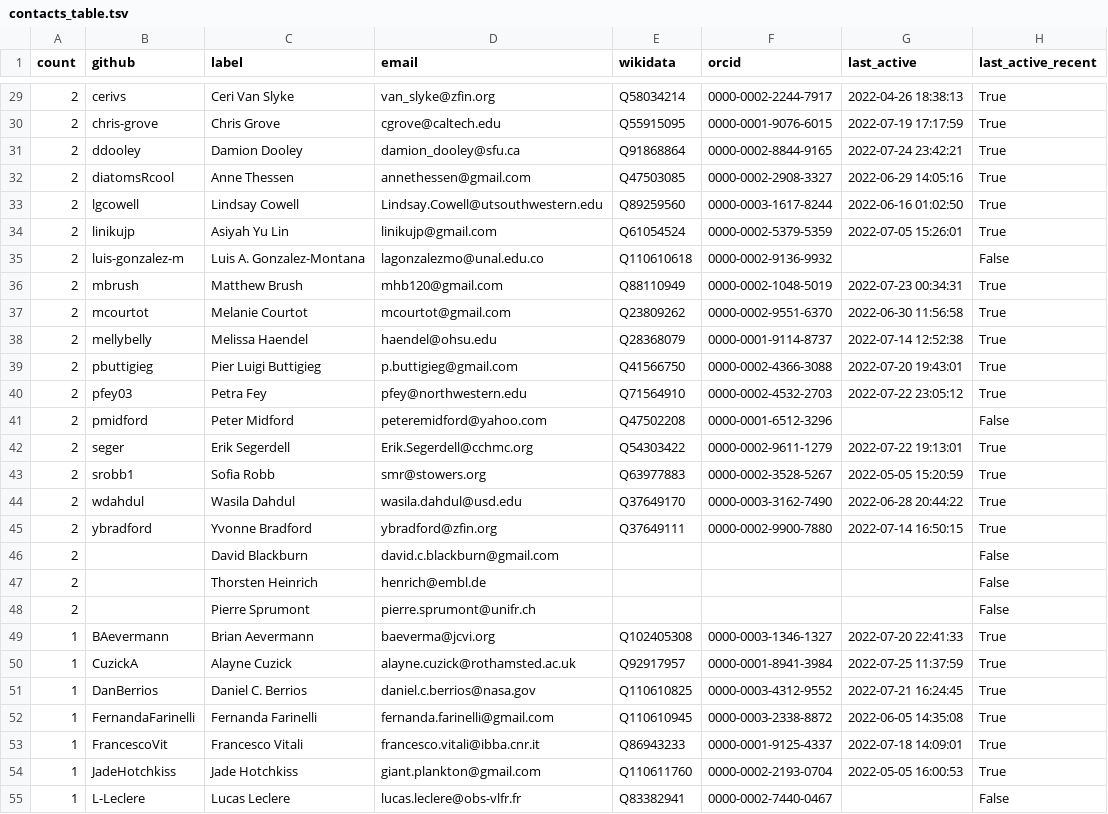
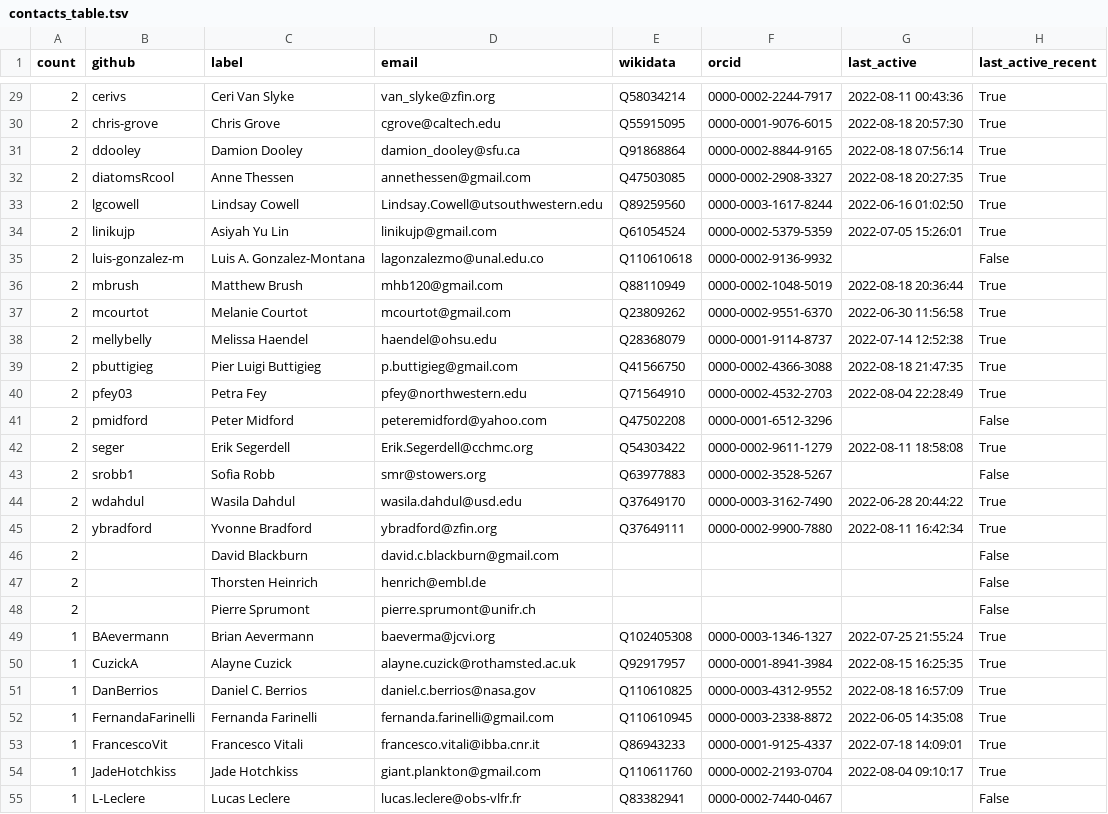
Before and after one commit to cthoyt/obo-community-health, a TSV file: data/contacts_table.tsv, drawn as a sheet; only a part is shown, gaps mark what is left out; the diff covers the shown part only.

```diff
--- a/data/contacts_table.tsv
+++ b/data/contacts_table.tsv
@@ -29,5 +29,5 @@ count	github	label	email	wikidata	orcid	last_active	last_active_recent
-2	cerivs	Ceri Van Slyke	van_slyke@zfin.org	Q58034214	0000-0002-2244-7917	2022-04-26 18:38:13	True
-2	chris-grove	Chris Grove	cgrove@caltech.edu	Q55915095	0000-0001-9076-6015	2022-07-19 17:17:59	True
-2	ddooley	Damion Dooley	damion_dooley@sfu.ca	Q91868864	0000-0002-8844-9165	2022-07-24 23:42:21	True
-2	diatomsRcool	Anne Thessen	annethessen@gmail.com	Q47503085	0000-0002-2908-3327	2022-06-29 14:05:16	True
+2	cerivs	Ceri Van Slyke	van_slyke@zfin.org	Q58034214	0000-0002-2244-7917	2022-08-11 00:43:36	True
+2	chris-grove	Chris Grove	cgrove@caltech.edu	Q55915095	0000-0001-9076-6015	2022-08-18 20:57:30	True
+2	ddooley	Damion Dooley	damion_dooley@sfu.ca	Q91868864	0000-0002-8844-9165	2022-08-18 07:56:14	True
+2	diatomsRcool	Anne Thessen	annethessen@gmail.com	Q47503085	0000-0002-2908-3327	2022-08-18 20:27:35	True
 2	lgcowell	Lindsay Cowell	Lindsay.Cowell@utsouthwestern.edu	Q89259560	0000-0003-1617-8244	2022-06-16 01:02:50	True
@@ -35,12 +35,12 @@ count	github	label	email	wikidata	orcid	last_active	last_active_recent
 2	luis-gonzalez-m	Luis A. Gonzalez-Montana	lagonzalezmo@unal.edu.co	Q110610618	0000-0002-9136-9932		False
-2	mbrush	Matthew Brush	mhb120@gmail.com	Q88110949	0000-0002-1048-5019	2022-07-23 00:34:31	True
+2	mbrush	Matthew Brush	mhb120@gmail.com	Q88110949	0000-0002-1048-5019	2022-08-18 20:36:44	True
 2	mcourtot	Melanie Courtot	mcourtot@gmail.com	Q23809262	0000-0002-9551-6370	2022-06-30 11:56:58	True
 2	mellybelly	Melissa Haendel	haendel@ohsu.edu	Q28368079	0000-0001-9114-8737	2022-07-14 12:52:38	True
-2	pbuttigieg	Pier Luigi Buttigieg	p.buttigieg@gmail.com	Q41566750	0000-0002-4366-3088	2022-07-20 19:43:01	True
-2	pfey03	Petra Fey	pfey@northwestern.edu	Q71564910	0000-0002-4532-2703	2022-07-22 23:05:12	True
+2	pbuttigieg	Pier Luigi Buttigieg	p.buttigieg@gmail.com	Q41566750	0000-0002-4366-3088	2022-08-18 21:47:35	True
+2	pfey03	Petra Fey	pfey@northwestern.edu	Q71564910	0000-0002-4532-2703	2022-08-04 22:28:49	True
 2	pmidford	Peter Midford	peteremidford@yahoo.com	Q47502208	0000-0001-6512-3296		False
-2	seger	Erik Segerdell	Erik.Segerdell@cchmc.org	Q54303422	0000-0002-9611-1279	2022-07-22 19:13:01	True
-2	srobb1	Sofia Robb	smr@stowers.org	Q63977883	0000-0002-3528-5267	2022-05-05 15:20:59	True
+2	seger	Erik Segerdell	Erik.Segerdell@cchmc.org	Q54303422	0000-0002-9611-1279	2022-08-11 18:58:08	True
+2	srobb1	Sofia Robb	smr@stowers.org	Q63977883	0000-0002-3528-5267		False
 2	wdahdul	Wasila Dahdul	wasila.dahdul@usd.edu	Q37649170	0000-0003-3162-7490	2022-06-28 20:44:22	True
-2	ybradford	Yvonne Bradford	ybradford@zfin.org	Q37649111	0000-0002-9900-7880	2022-07-14 16:50:15	True
+2	ybradford	Yvonne Bradford	ybradford@zfin.org	Q37649111	0000-0002-9900-7880	2022-08-11 16:42:34	True
 2		David Blackburn	david.c.blackburn@gmail.com				False
@@ -48,8 +48,8 @@ count	github	label	email	wikidata	orcid	last_active	last_active_recent
 2		Pierre Sprumont	pierre.sprumont@unifr.ch				False
-1	BAevermann	Brian Aevermann	baeverma@jcvi.org	Q102405308	0000-0003-1346-1327	2022-07-20 22:41:33	True
-1	CuzickA	Alayne Cuzick	alayne.cuzick@rothamsted.ac.uk	Q92917957	0000-0001-8941-3984	2022-07-25 11:37:59	True
-1	DanBerrios	Daniel C. Berrios	daniel.c.berrios@nasa.gov	Q110610825	0000-0003-4312-9552	2022-07-21 16:24:45	True
+1	BAevermann	Brian Aevermann	baeverma@jcvi.org	Q102405308	0000-0003-1346-1327	2022-07-25 21:55:24	True
+1	CuzickA	Alayne Cuzick	alayne.cuzick@rothamsted.ac.uk	Q92917957	0000-0001-8941-3984	2022-08-15 16:25:35	True
+1	DanBerrios	Daniel C. Berrios	daniel.c.berrios@nasa.gov	Q110610825	0000-0003-4312-9552	2022-08-18 16:57:09	True
 1	FernandaFarinelli	Fernanda Farinelli	fernanda.farinelli@gmail.com	Q110610945	0000-0003-2338-8872	2022-06-05 14:35:08	True
 1	FrancescoVit	Francesco Vitali	francesco.vitali@ibba.cnr.it	Q86943233	0000-0001-9125-4337	2022-07-18 14:09:01	True
-1	JadeHotchkiss	Jade Hotchkiss	giant.plankton@gmail.com	Q110611760	0000-0002-2193-0704	2022-05-05 16:00:53	True
+1	JadeHotchkiss	Jade Hotchkiss	giant.plankton@gmail.com	Q110611760	0000-0002-2193-0704	2022-08-04 09:10:17	True
 1	L-Leclere	Lucas Leclere	lucas.leclere@obs-vlfr.fr	Q83382941	0000-0002-7440-0467		False
```
Also changed, not shown: 1 removed row and 71 edited cells elsewhere in this file, data/data.tsv, 9 other files.
